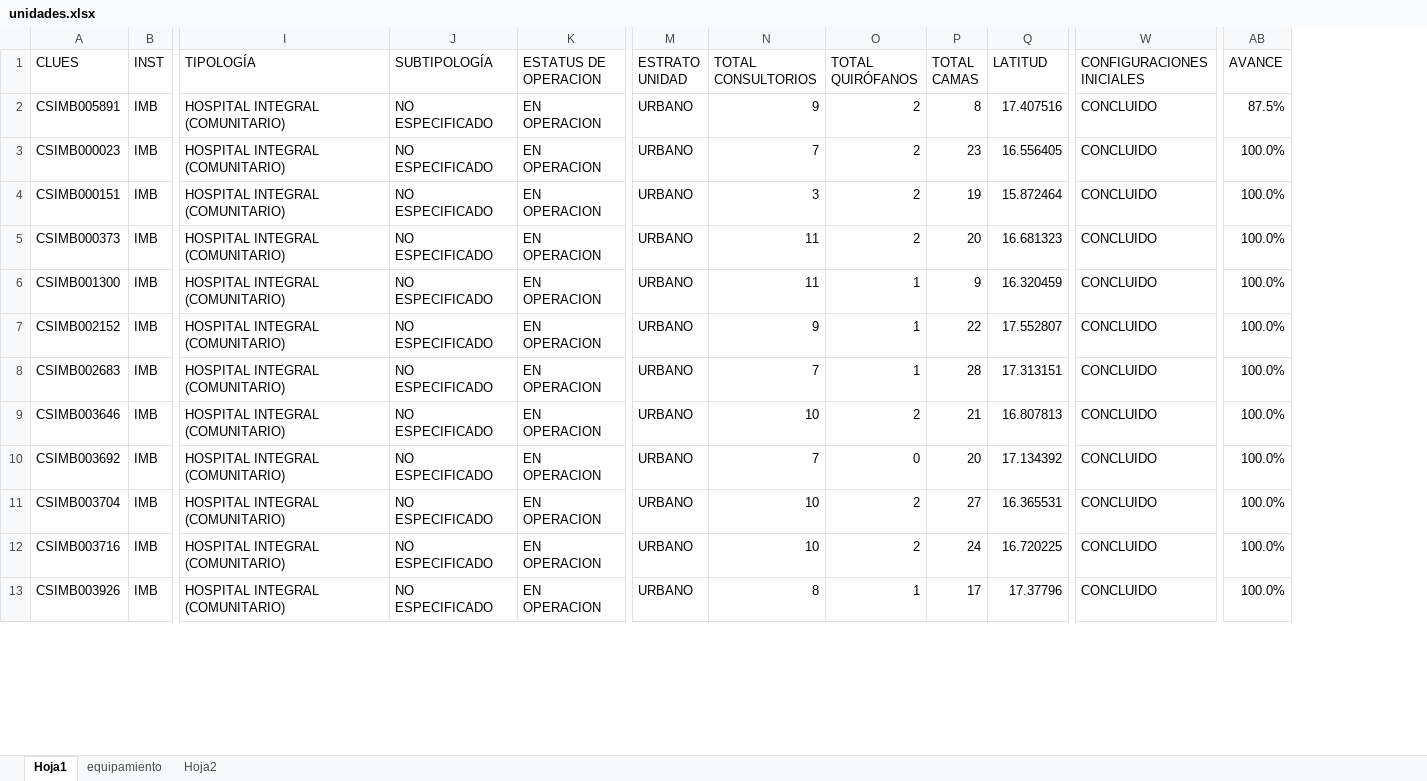
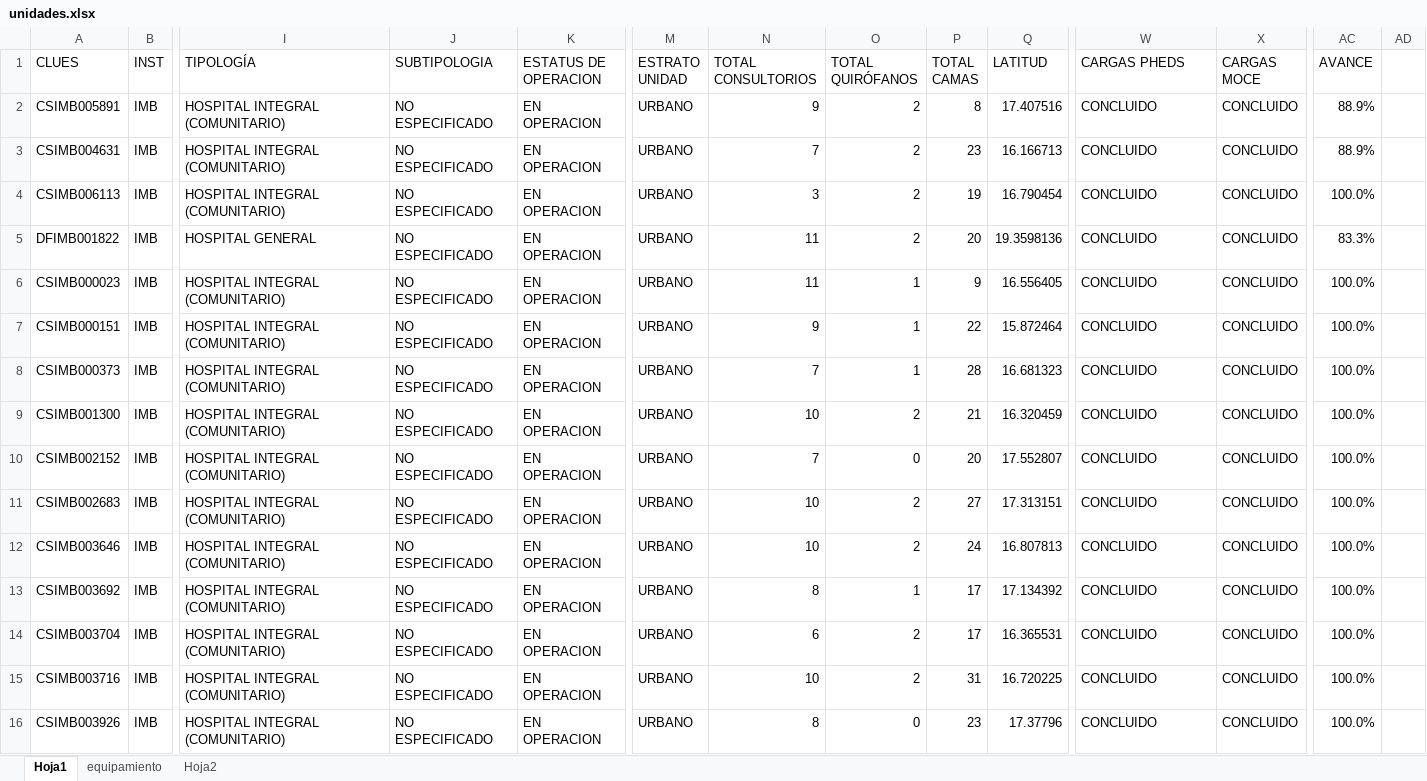
Before and after one commit to DanielJimenezA/implementacion_eds_imb, an Excel workbook: excel/unidades.xlsx, sheet Hoja1, drawn as a sheet; only a part is shown, gaps mark what is left out; values as stored, in another font and other column widths than the file's, no cell formats; conditional formats not drawn; addresses are those after the commit; rows hold the shown columns only; the diff covers the shown part only; the diff names each change by its address in the sheet, - before the commit and + after, or states it on an @@ line.

Commit message:
Actualización de datos

```diff
--- a/excel/unidades.xlsx (sheet Hoja1)
+++ b/excel/unidades.xlsx (sheet Hoja1)
+column X (CARGAS MOCE), row 2: CONCLUIDO; rows 6-16: all CONCLUIDO
+column AD, empty
-J1: SUBTIPOLOGÍA
+J1: SUBTIPOLOGIA
-W1: CONFIGURACIONES INICIALES
+W1: CARGAS PHEDS
-AC2 (AVANCE): 87.5%
+AC2 (AVANCE): 88.9%
+row 3: CSIMB004631 | IMB | HOSPITAL INTEGRAL (COMUNITARIO) | NO ESPECIFICADO | EN OPERACION | URBANO | 7 | 2 | 23 | 16.166713 | CONCLUIDO | CONCLUIDO | 88.9%
+row 4: CSIMB006113 | IMB | HOSPITAL INTEGRAL (COMUNITARIO) | NO ESPECIFICADO | EN OPERACION | URBANO | 3 | 2 | 19 | 16.790454 | CONCLUIDO | CONCLUIDO | 100.0%
+row 5: DFIMB001822 | IMB | HOSPITAL GENERAL | NO ESPECIFICADO | EN OPERACION | URBANO | 11 | 2 | 20 | 19.3598136 | CONCLUIDO | CONCLUIDO | 83.3%
-N6 (TOTAL CONSULTORIOS): 7
+N6 (TOTAL CONSULTORIOS): 11
-O6:O8 (TOTAL QUIRÓFANOS): 2
+O6:O8 (TOTAL QUIRÓFANOS): 1
-P6 (TOTAL CAMAS): 23
+P6 (TOTAL CAMAS): 9
-N7 (TOTAL CONSULTORIOS): 3
+N7 (TOTAL CONSULTORIOS): 9
-P7 (TOTAL CAMAS): 19
+P7 (TOTAL CAMAS): 22
-N8 (TOTAL CONSULTORIOS): 11
+N8 (TOTAL CONSULTORIOS): 7
-P8 (TOTAL CAMAS): 20
+P8 (TOTAL CAMAS): 28
-N9 (TOTAL CONSULTORIOS): 11
+N9 (TOTAL CONSULTORIOS): 10
-O9 (TOTAL QUIRÓFANOS): 1
+O9 (TOTAL QUIRÓFANOS): 2
-P9 (TOTAL CAMAS): 9
+P9 (TOTAL CAMAS): 21
-N10 (TOTAL CONSULTORIOS): 9
+N10 (TOTAL CONSULTORIOS): 7
-O10 (TOTAL QUIRÓFANOS): 1
+O10 (TOTAL QUIRÓFANOS): 0
-P10 (TOTAL CAMAS): 22
+P10 (TOTAL CAMAS): 20
-N11 (TOTAL CONSULTORIOS): 7
+N11 (TOTAL CONSULTORIOS): 10
-O11 (TOTAL QUIRÓFANOS): 1
+O11 (TOTAL QUIRÓFANOS): 2
-P11 (TOTAL CAMAS): 28
+P11 (TOTAL CAMAS): 27
-P12 (TOTAL CAMAS): 21
+P12 (TOTAL CAMAS): 24
-N13 (TOTAL CONSULTORIOS): 7
+N13 (TOTAL CONSULTORIOS): 8
-O13 (TOTAL QUIRÓFANOS): 0
+O13 (TOTAL QUIRÓFANOS): 1
-P13 (TOTAL CAMAS): 20
+P13 (TOTAL CAMAS): 17
-N14 (TOTAL CONSULTORIOS): 10
+N14 (TOTAL CONSULTORIOS): 6
-P14 (TOTAL CAMAS): 27
+P14 (TOTAL CAMAS): 17
-P15 (TOTAL CAMAS): 24
+P15 (TOTAL CAMAS): 31
-O16 (TOTAL QUIRÓFANOS): 1
+O16 (TOTAL QUIRÓFANOS): 0
-P16 (TOTAL CAMAS): 17
+P16 (TOTAL CAMAS): 23
```
Also changed, not shown: 13 added rows, 17 removed rows and 1081 edited cells elsewhere in this sheet, cell formats, formulas that keep their value.
